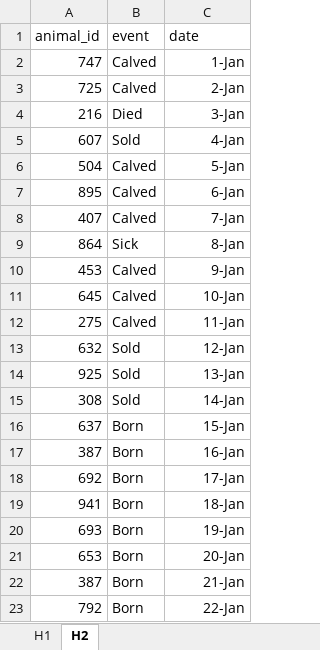
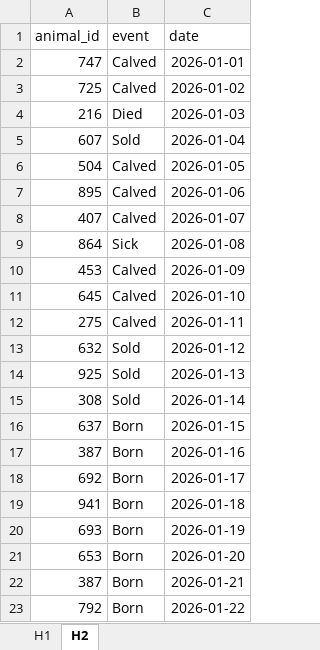
Before and after one commit to LivestockVeterinaryResources/DairyHealthDataProcessing, an Excel workbook: resources/read_excel_workbook_examples/data_excel/ClinicA.xlsx, sheet H2, drawn as a sheet; values as stored, in another font and other column widths than the file's, no borders; the diff names each change by its address in the sheet, - before the commit and + after, or states it on an @@ line.

Commit message:
set up files for excel example and fix google drive function and update readme

```diff
--- a/resources/read_excel_workbook_examples/data_excel/ClinicA.xlsx (sheet H2)
+++ b/resources/read_excel_workbook_examples/data_excel/ClinicA.xlsx (sheet H2)
-C2 (date): 1-Jan
+C2 (date): 2026-01-01
-C3 (date): 2-Jan
+C3 (date): 2026-01-02
-C4 (date): 3-Jan
+C4 (date): 2026-01-03
-C5 (date): 4-Jan
+C5 (date): 2026-01-04
-C6 (date): 5-Jan
+C6 (date): 2026-01-05
-C7 (date): 6-Jan
+C7 (date): 2026-01-06
-C8 (date): 7-Jan
+C8 (date): 2026-01-07
-C9 (date): 8-Jan
+C9 (date): 2026-01-08
-C10 (date): 9-Jan
+C10 (date): 2026-01-09
-C11 (date): 10-Jan
+C11 (date): 2026-01-10
-C12 (date): 11-Jan
+C12 (date): 2026-01-11
-C13 (date): 12-Jan
+C13 (date): 2026-01-12
-C14 (date): 13-Jan
+C14 (date): 2026-01-13
-C15 (date): 14-Jan
+C15 (date): 2026-01-14
-C16 (date): 15-Jan
+C16 (date): 2026-01-15
-C17 (date): 16-Jan
+C17 (date): 2026-01-16
-C18 (date): 17-Jan
+C18 (date): 2026-01-17
-C19 (date): 18-Jan
+C19 (date): 2026-01-18
-C20 (date): 19-Jan
+C20 (date): 2026-01-19
-C21 (date): 20-Jan
+C21 (date): 2026-01-20
-C22 (date): 21-Jan
+C22 (date): 2026-01-21
-C23 (date): 22-Jan
+C23 (date): 2026-01-22
```
Also changed, not shown: 3 other files.
